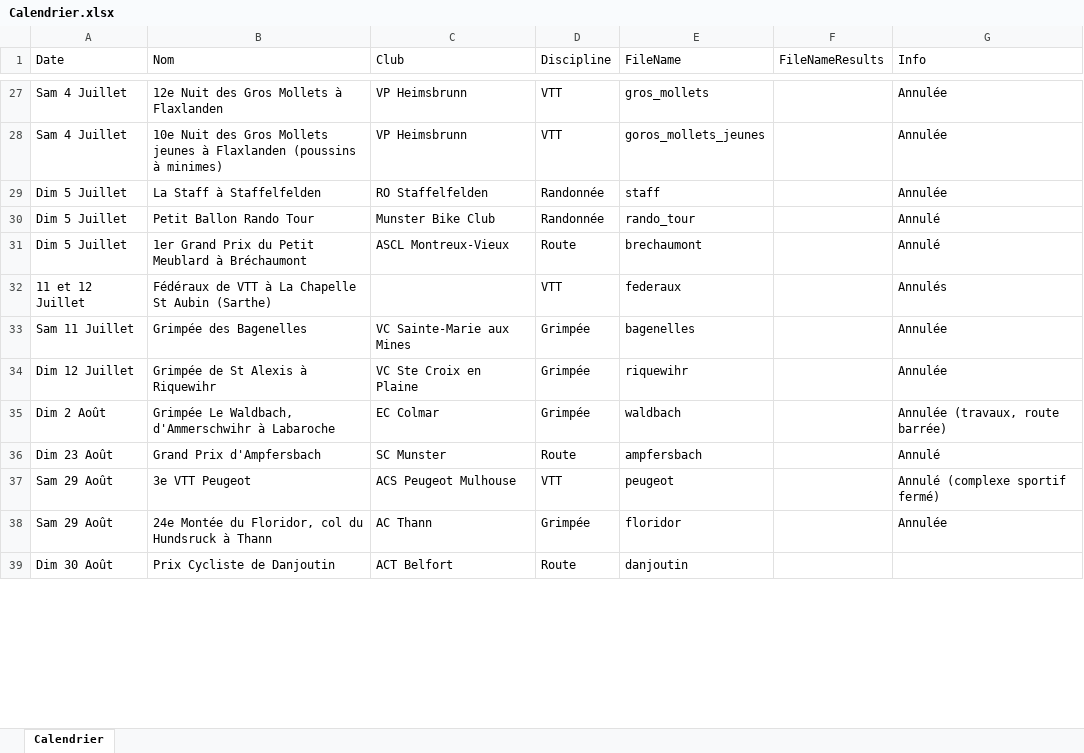
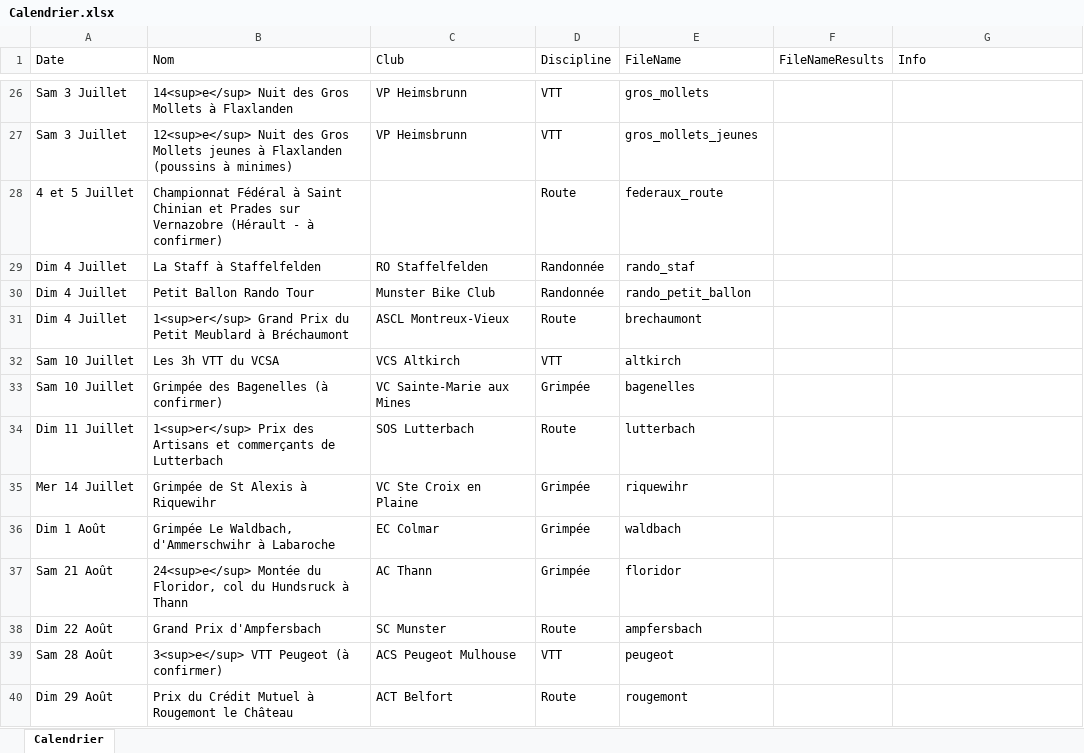
Before and after one commit to FlorianKohler/68-FSGT-Cyclisme-Alsace, an Excel workbook: Calendrier.xlsx, sheet Calendrier, drawn as a sheet; only a part is shown, gaps mark what is left out; values as stored, in another font and other column widths than the file's, no borders; removed rows and columns are numbered as before the commit, all else as after; the diff covers the shown part only; the diff names each change by its address in the sheet, - before the commit and + after, or states it on an @@ line.

Commit message:
Calendrier 2021

```diff
--- a/Calendrier.xlsx (sheet Calendrier)
+++ b/Calendrier.xlsx (sheet Calendrier)
-A26:A27 (Date): Sam 4 Juillet
+A26:A27 (Date): Sam 3 Juillet
-B26 (Nom): 12e Nuit des Gros Mollets à Flaxlanden
+B26 (Nom): 14<sup>e</sup> Nuit des Gros Mollets à Flaxlanden
-G26:G27 (Info): Annulée
+G26:G27 (Info): (empty)
-B27 (Nom): 10e Nuit des…
+B27 (Nom): 12<sup>e</sup> Nuit des…
-E27 (FileName): goros_mollets_jeunes
+E27 (FileName): gros_mollets_jeunes
+row 28: 4 et 5 Juillet | Championnat Fédéral à Saint Chinian et Prades sur Vernazobre (Hérault - à confirmer) |  | Route | federaux_route
-A29:A31 (Date): Dim 5 Juillet
+A29:A31 (Date): Dim 4 Juillet
-E29 (FileName): staff
+E29 (FileName): rando_staf
-G29 (Info): Annulée
+G29 (Info): (empty)
-E30 (FileName): rando_tour
+E30 (FileName): rando_petit_ballon
-G30:G31 (Info): Annulé
+G30:G31 (Info): (empty)
-B31 (Nom): 1er Grand Prix…
+B31 (Nom): 1<sup>er</sup> Grand Prix…
-row 32: 11 et 12 Juillet | Fédéraux de VTT à La Chapelle St Aubin (Sarthe) |  | VTT | federaux |  | Annulés
+row 32: Sam 10 Juillet | Les 3h VTT du VCSA | VCS Altkirch | VTT | altkirch
-A33 (Date): Sam 11 Juillet
+A33 (Date): Sam 10 Juillet
-B33 (Nom): Grimpée des Bagenelles
+B33 (Nom): Grimpée des Bagenelles (à confirmer)
-G33 (Info): Annulée
+G33 (Info): (empty)
+row 34: Dim 11 Juillet | 1<sup>er</sup> Prix des Artisans et commerçants de Lutterbach | SOS Lutterbach | Route | lutterbach
-A35 (Date): Dim 12 Juillet
+A35 (Date): Mer 14 Juillet
-G35 (Info): Annulée
+G35 (Info): (empty)
-A36 (Date): Dim 2 Août
+A36 (Date): Dim 1 Août
-G36 (Info): Annulée (travaux, route barrée)
+G36 (Info): (empty)
+row 37: Sam 21 Août | 24<sup>e</sup> Montée du Floridor, col du Hundsruck à Thann | AC Thann | Grimpée | floridor
-A38 (Date): Dim 23 Août
+A38 (Date): Dim 22 Août
-G38 (Info): Annulé
+G38 (Info): (empty)
-A39 (Date): Sam 29 Août
+A39 (Date): Sam 28 Août
-B39 (Nom): 3e VTT Peugeot
+B39 (Nom): 3<sup>e</sup> VTT Peugeot (à confirmer)
-G39 (Info): Annulé (complexe sportif fermé)
+G39 (Info): (empty)
-row 38: Sam 29 Août | 24e Montée du Floridor, col du Hundsruck à Thann | AC Thann | Grimpée | floridor |  | Annulée
-A40 (Date): Dim 30 Août
+A40 (Date): Dim 29 Août
-B40 (Nom): Prix Cycliste de Danjoutin
+B40 (Nom): Prix du Crédit Mutuel à Rougemont le Château
-E40 (FileName): danjoutin
+E40 (FileName): rougemont
```
Also changed, not shown: 15 added rows, 23 removed rows and 89 edited cells elsewhere in this sheet, 19 other files.
